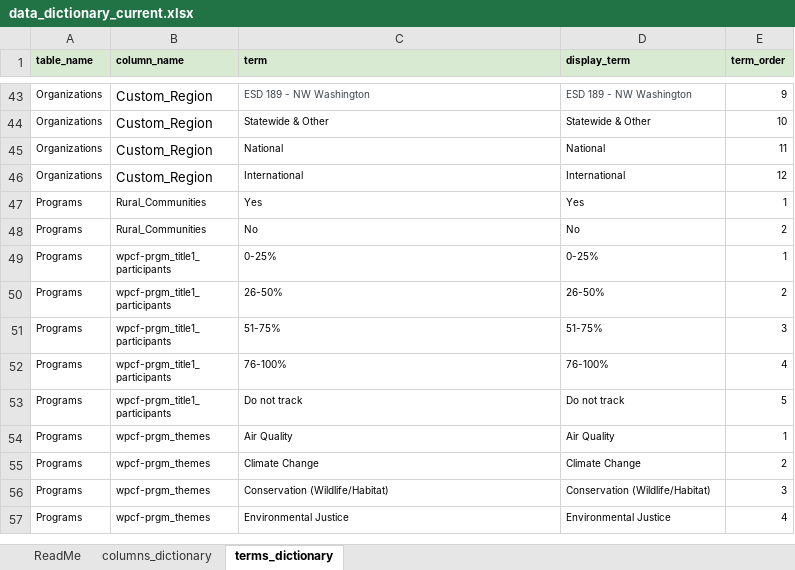
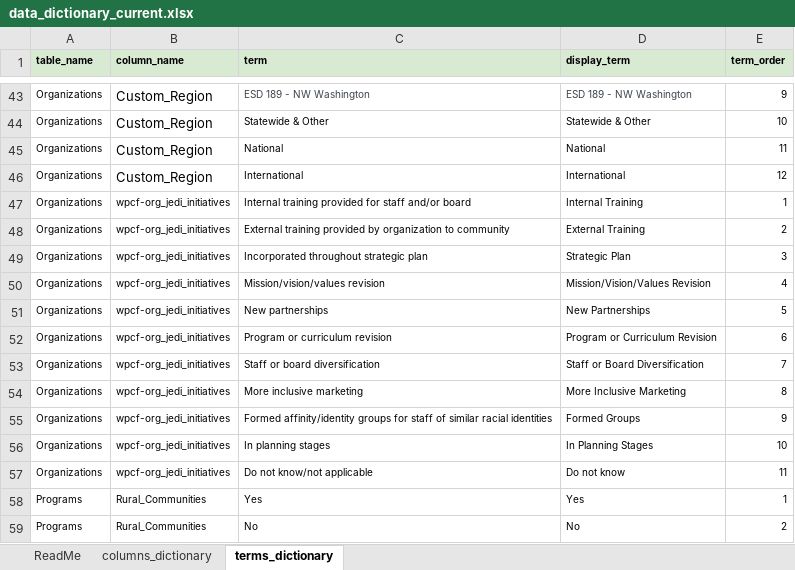
Before and after one commit to GenThrive/Maryland, an Excel workbook: data/data_dictionary_current.xlsx, sheet terms_dictionary, drawn as a sheet; only a part is shown, gaps mark what is left out; the shorter side is filled out with more unchanged rows; values as stored, in another font and other column widths than the file's, no borders; the diff covers the shown part only; the diff names each change by its address in the sheet, - before the commit and + after, or states it on an @@ line.

```diff
--- a/data/data_dictionary_current.xlsx (sheet terms_dictionary)
+++ b/data/data_dictionary_current.xlsx (sheet terms_dictionary)
+row 47: Organizations | wpcf-org_jedi_initiatives | Internal training provided for staff and/or board | Internal Training | 1
+row 48: Organizations | wpcf-org_jedi_initiatives | External training provided by organization to community | External Training | 2
+row 49: Organizations | wpcf-org_jedi_initiatives | Incorporated throughout strategic plan | Strategic Plan | 3
+row 50: Organizations | wpcf-org_jedi_initiatives | Mission/vision/values revision | Mission/Vision/Values Revision | 4
+row 51: Organizations | wpcf-org_jedi_initiatives | New partnerships | New Partnerships | 5
+row 52: Organizations | wpcf-org_jedi_initiatives | Program or curriculum revision | Program or Curriculum Revision | 6
+row 53: Organizations | wpcf-org_jedi_initiatives | Staff or board diversification | Staff or Board Diversification | 7
+row 54: Organizations | wpcf-org_jedi_initiatives | More inclusive marketing | More Inclusive Marketing | 8
+row 55: Organizations | wpcf-org_jedi_initiatives | Formed affinity/identity groups for staff of similar racial identities | Formed Groups | 9
+row 56: Organizations | wpcf-org_jedi_initiatives | In planning stages | In Planning Stages | 10
+row 57: Organizations | wpcf-org_jedi_initiatives | Do not know/not applicable | Do not know | 11
```
Also changed, not shown: 14 added rows and 3 edited cells elsewhere in this sheet, sheet columns_dictionary, data/modified_file.xlsx, 2 other files.
